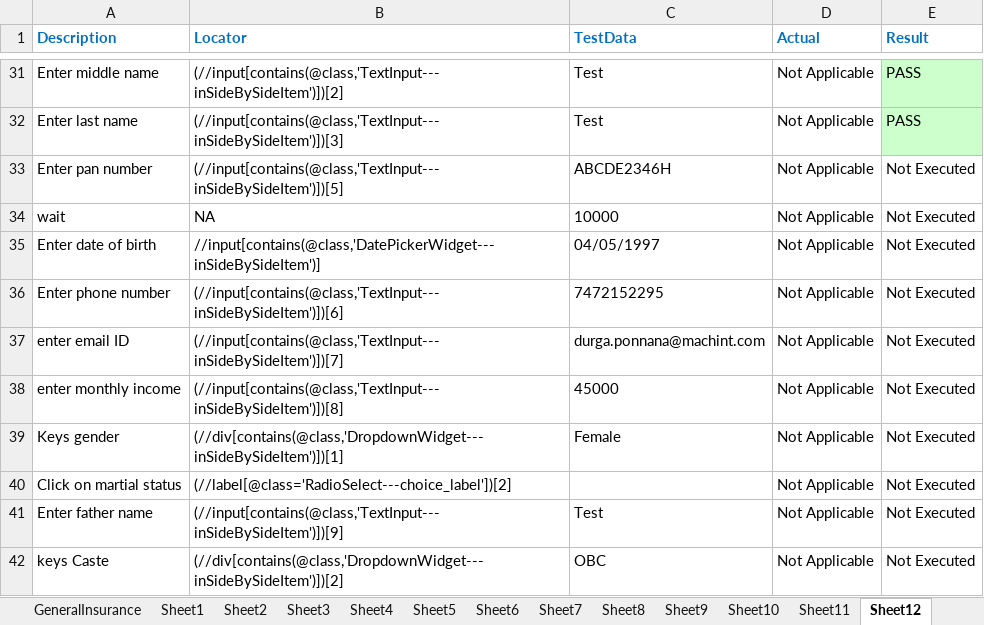
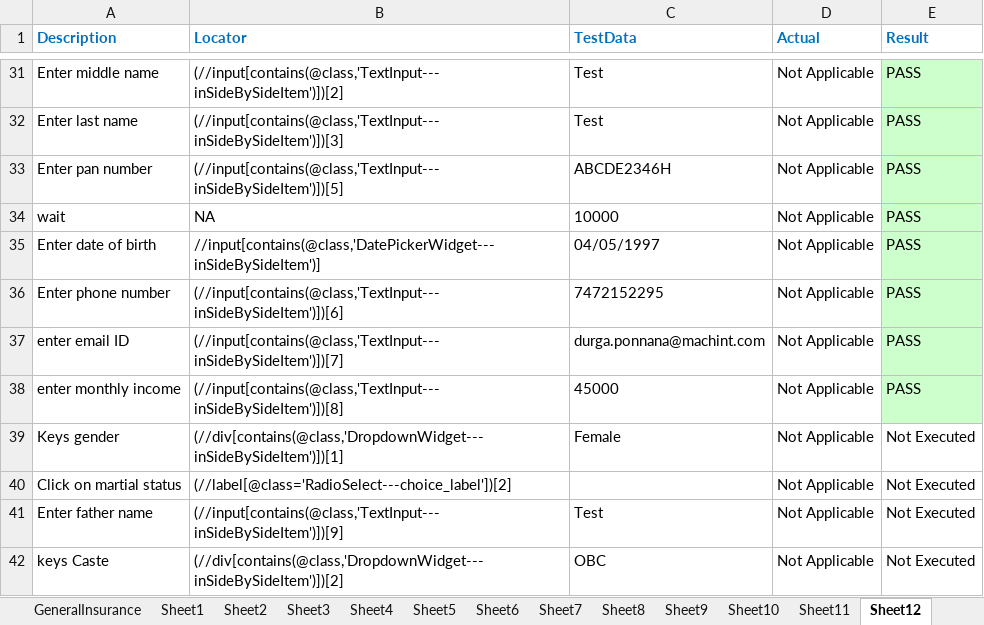
Before and after one commit to DurgaParameswari/MultipleBroswers, an Excel workbook: TestCasesinExcell/Myhero/MyHeroTestdata.xlsx, sheet Sheet12, drawn as a sheet; only a part is shown, gaps mark what is left out; values as stored, in another font and other column widths than the file's, no borders; the diff names each change by its address in the sheet, - before the commit and + after, or states it on an @@ line.

```diff
--- a/TestCasesinExcell/Myhero/MyHeroTestdata.xlsx (sheet Sheet12)
+++ b/TestCasesinExcell/Myhero/MyHeroTestdata.xlsx (sheet Sheet12)
-E33:E38 (Result): Not Executed
+E33:E38 (Result): PASS
-E33:E38 fill: none
+E33:E38 fill: #CCFFCC
```
Also changed, not shown: 13 other files.
